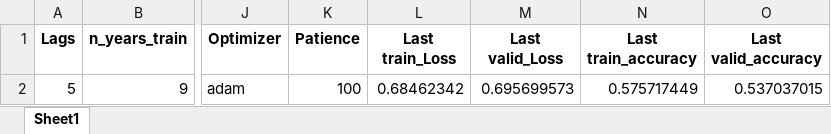
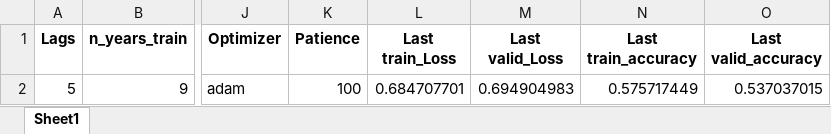
Before and after one commit to Javi826/ML_predictor, an Excel workbook: results/tra_val_results/df_tra_val_all_09_01_2010-02-24.xlsx, sheet Sheet1, drawn as a sheet; only a part is shown, gaps mark what is left out; values as stored, in another font and other column widths than the file's, no borders; the diff names each change by its address in the sheet, - before the commit and + after, or states it on an @@ line.

```diff
--- a/results/tra_val_results/df_tra_val_all_09_01_2010-02-24.xlsx (sheet Sheet1)
+++ b/results/tra_val_results/df_tra_val_all_09_01_2010-02-24.xlsx (sheet Sheet1)
-L2 (Last train_Loss): 0.68462342
+L2 (Last train_Loss): 0.684707701
-M2 (Last valid_Loss): 0.695699573
+M2 (Last valid_Loss): 0.694904983
```
Also changed, not shown: inputs/preprocess/df_preprocess_05_2000-01-01_2019-12-31.xlsx, results/tra_val_results/df_cross_trainging_09_01.xlsx, 8 other files.
